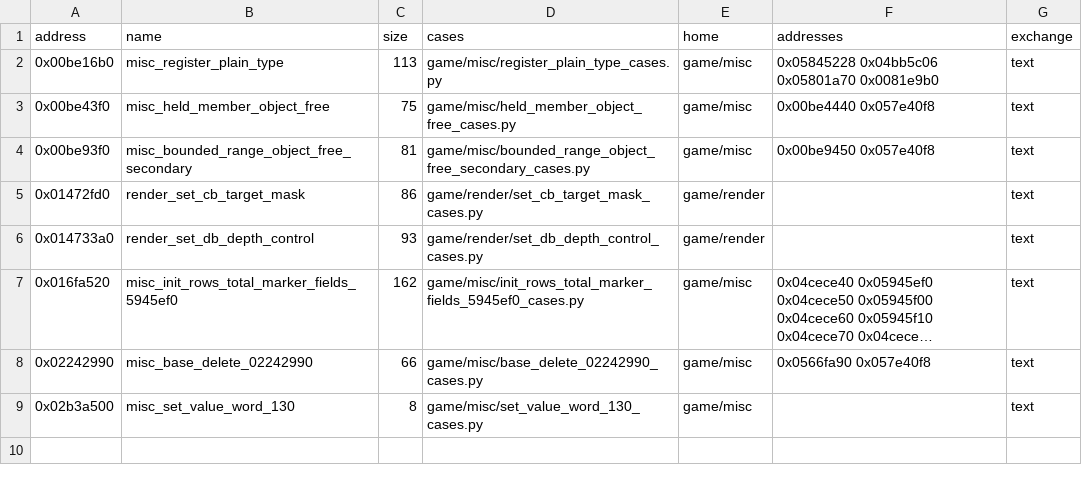
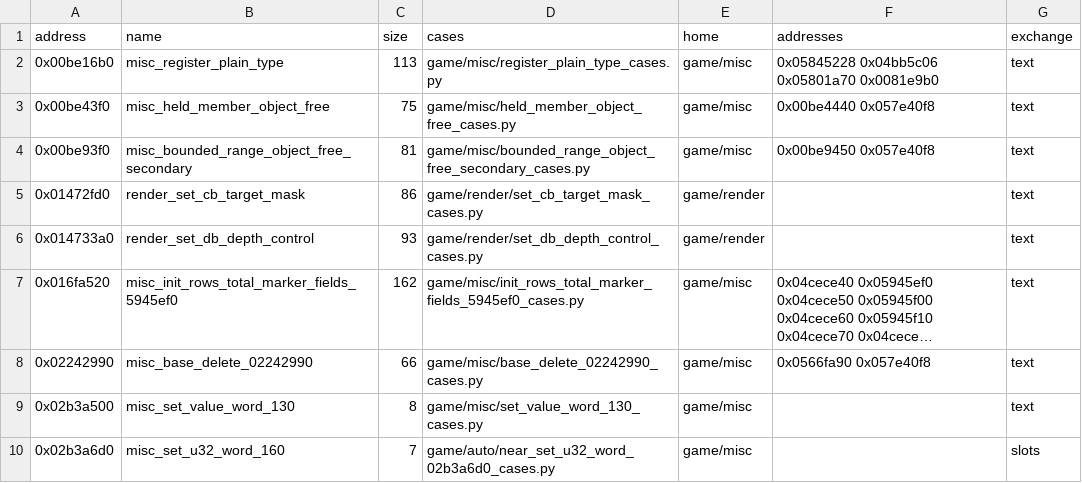
Before and after one commit to Jeffiest/Paleblood, a CSV file: game/auto/near_exemplars.csv, drawn as a sheet; long unchanged cells end in ….

```diff
--- a/game/auto/near_exemplars.csv
+++ b/game/auto/near_exemplars.csv
@@ -9 +9,2 @@ address,name,size,cases,home,addresses,exchange
 0x02b3a500,misc_set_value_word_130,8,game/misc/set_value_word_130_cases.py,game/misc,,text
+0x02b3a6d0,misc_set_u32_word_160,7,game/auto/near_set_u32_word_02b3a6d0_cases.py,game/misc,,slots
```
Also changed, not shown: 12 other files.
